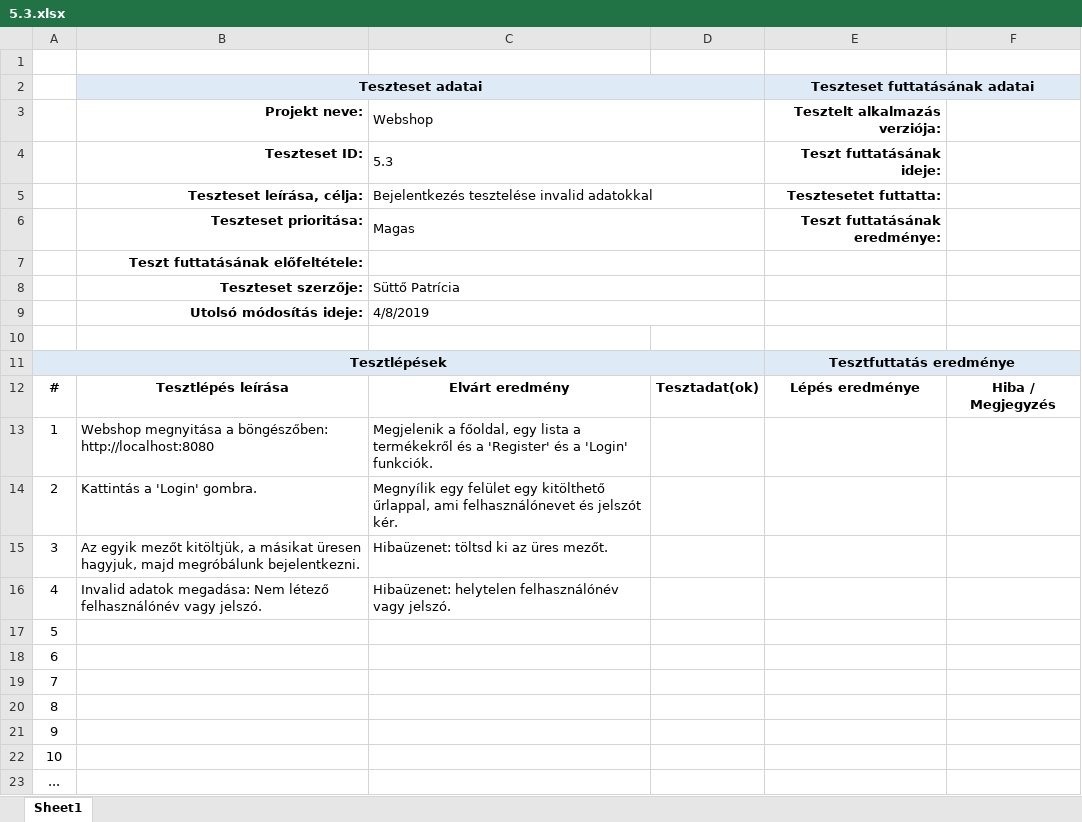
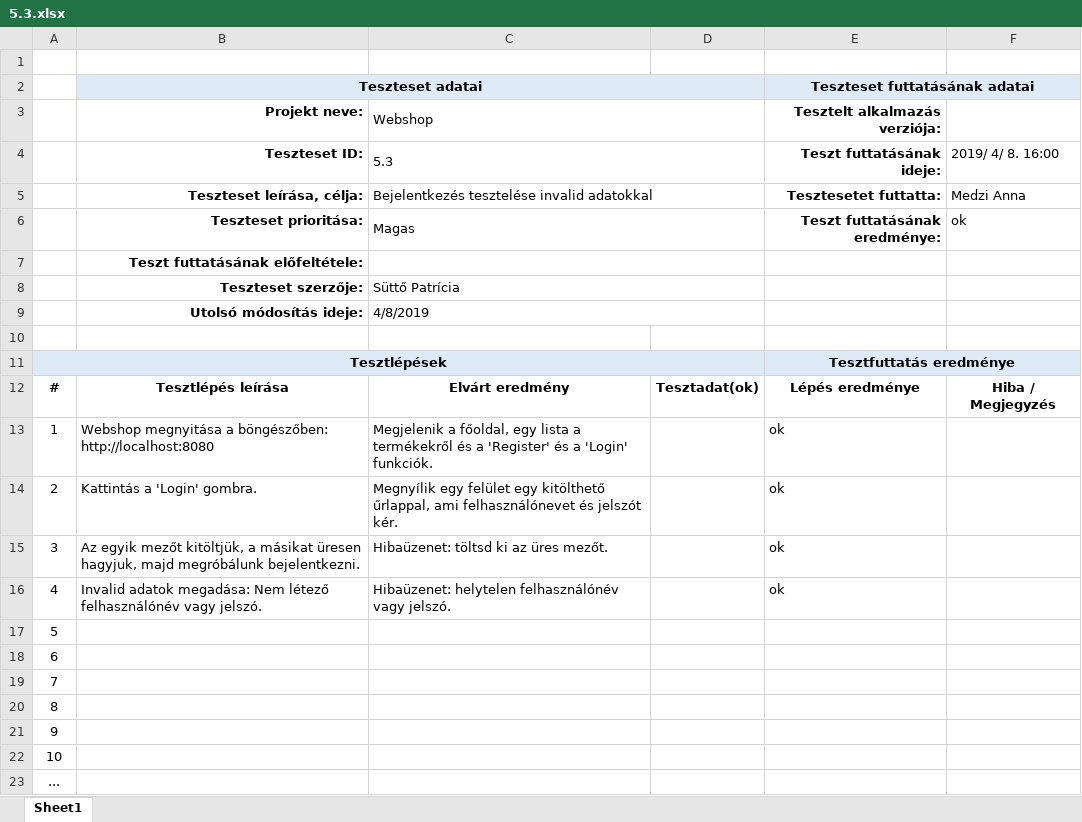
Before and after one commit to morgey/webshop, an Excel workbook: P_esetek/5.3.xlsx, sheet Sheet1, drawn as a sheet; values as stored, in another font and other column widths than the file's, no borders; the diff names each change by its address in the sheet, - before the commit and + after, or states it on an @@ line.

```diff
--- a/P_esetek/5.3.xlsx (sheet Sheet1)
+++ b/P_esetek/5.3.xlsx (sheet Sheet1)
-F4: (empty)
+F4: 2019/ 4/ 8. 16:00
-F5: (empty)
+F5: Medzi Anna
-F6: (empty)
+F6: ok
-E13:E16 (Tesztelt alkalmazás verziója:): (empty)
+E13:E16 (Tesztelt alkalmazás verziója:): ok
```
Also changed, not shown: P_esetek/3.1.1.xlsx, P_esetek/3.2.1.xlsx, 10 other files.
